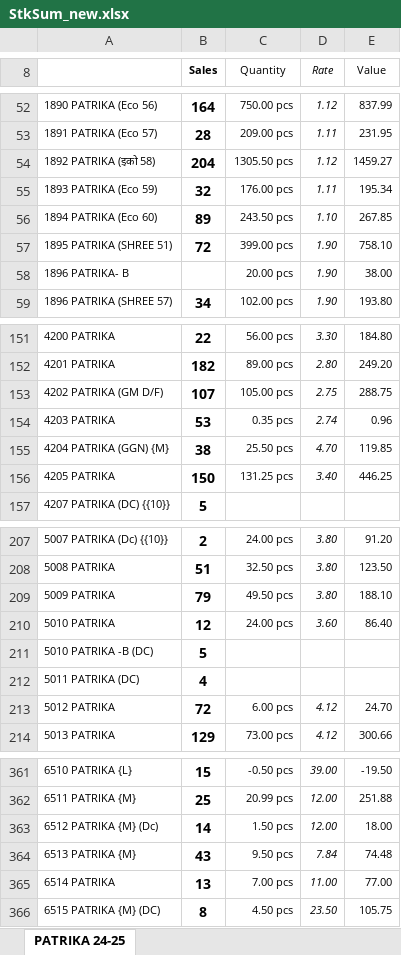
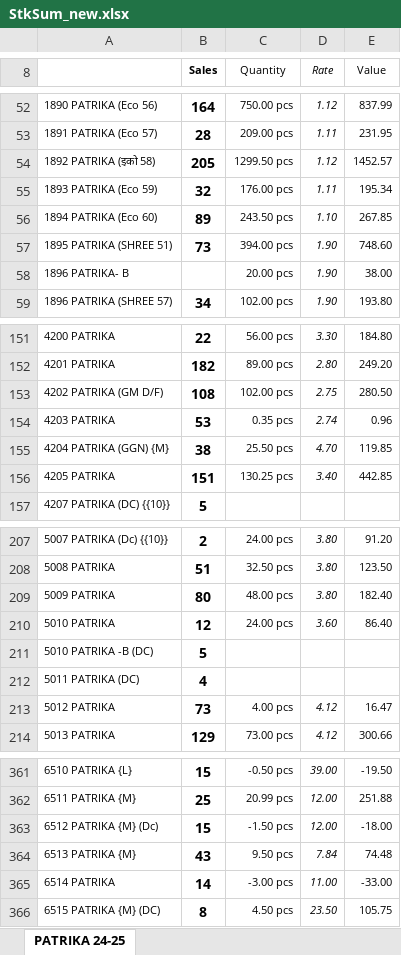
Before and after one commit to jyoti-creative-cards/jyoti-cards-stock-management-streamlit-app, an Excel workbook: StkSum_new.xlsx, sheet PATRIKA 24-25, drawn as a sheet; only a part is shown, gaps mark what is left out; values as stored, in another font and other column widths than the file's, no borders; the diff covers the shown part only; the diff names each change by its address in the sheet, - before the commit and + after, or states it on an @@ line.

```diff
--- a/StkSum_new.xlsx (sheet PATRIKA 24-25)
+++ b/StkSum_new.xlsx (sheet PATRIKA 24-25)
-B54 (Sales): 204
+B54 (Sales): 205
-C54 (Quantity): 1305.50 pcs
+C54 (Quantity): 1299.50 pcs
-E54 (Value): 1459.27
+E54 (Value): 1452.57
-B57 (Sales): 72
+B57 (Sales): 73
-C57 (Quantity): 399.00 pcs
+C57 (Quantity): 394.00 pcs
-E57 (Value): 758.10
+E57 (Value): 748.60
-B153 (Sales): 107
+B153 (Sales): 108
-C153 (Quantity): 105.00 pcs
+C153 (Quantity): 102.00 pcs
-E153 (Value): 288.75
+E153 (Value): 280.50
-B156 (Sales): 150
+B156 (Sales): 151
-C156 (Quantity): 131.25 pcs
+C156 (Quantity): 130.25 pcs
-E156 (Value): 446.25
+E156 (Value): 442.85
-B209 (Sales): 79
+B209 (Sales): 80
-C209 (Quantity): 49.50 pcs
+C209 (Quantity): 48.00 pcs
-E209 (Value): 188.10
+E209 (Value): 182.40
-B213 (Sales): 72
+B213 (Sales): 73
-C213 (Quantity): 6.00 pcs
+C213 (Quantity): 4.00 pcs
-E213 (Value): 24.70
+E213 (Value): 16.47
-B363 (Sales): 14
+B363 (Sales): 15
-C363 (Quantity): 1.50 pcs
+C363 (Quantity): -1.50 pcs
-E363 (Value): 18.00
+E363 (Value): -18.00
-B365 (Sales): 13
+B365 (Sales): 14
-C365 (Quantity): 7.00 pcs
+C365 (Quantity): -3.00 pcs
-E365 (Value): 77.00
+E365 (Value): -33.00
```
Also changed, not shown: 78 edited cells elsewhere in this sheet.
